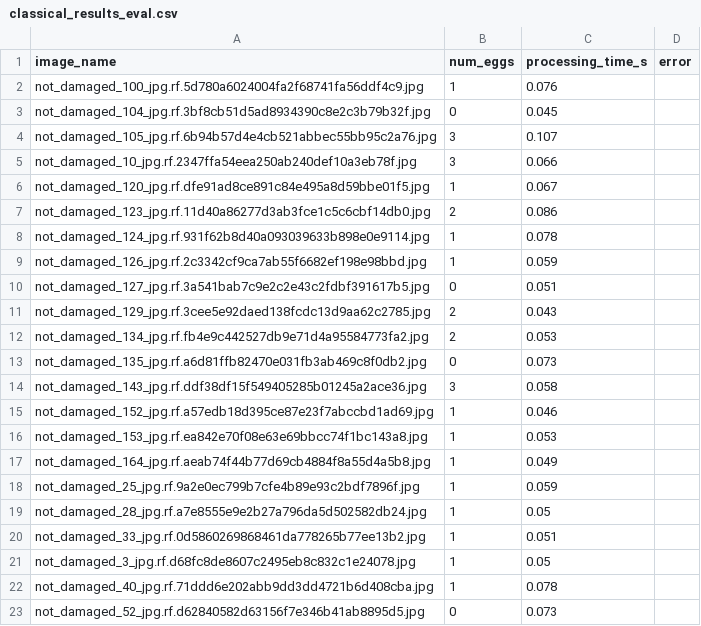
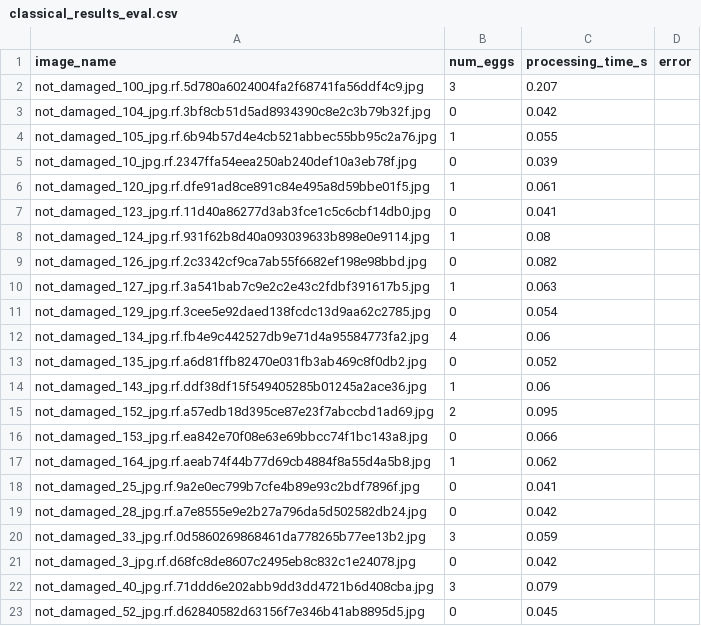
Before and after one commit to nikhil180705/egg-segmentation-and-tracking, a CSV file: task2_classical_segmentation/outputs/reports/classical_results_eval.csv, drawn as a sheet.

```diff
--- a/task2_classical_segmentation/outputs/reports/classical_results_eval.csv
+++ b/task2_classical_segmentation/outputs/reports/classical_results_eval.csv
@@ -1,23 +1,23 @@
 image_name,num_eggs,processing_time_s,error
-not_damaged_100_jpg.rf.5d780a6024004fa2f68741fa56ddf4c9.jpg,1,0.076,
-not_damaged_104_jpg.rf.3bf8cb51d5ad8934390c8e2c3b79b32f.jpg,0,0.045,
-not_damaged_105_jpg.rf.6b94b57d4e4cb521abbec55bb95c2a76.jpg,3,0.107,
-not_damaged_10_jpg.rf.2347ffa54eea250ab240def10a3eb78f.jpg,3,0.066,
-not_damaged_120_jpg.rf.dfe91ad8ce891c84e495a8d59bbe01f5.jpg,1,0.067,
-not_damaged_123_jpg.rf.11d40a86277d3ab3fce1c5c6cbf14db0.jpg,2,0.086,
-not_damaged_124_jpg.rf.931f62b8d40a093039633b898e0e9114.jpg,1,0.078,
-not_damaged_126_jpg.rf.2c3342cf9ca7ab55f6682ef198e98bbd.jpg,1,0.059,
-not_damaged_127_jpg.rf.3a541bab7c9e2c2e43c2fdbf391617b5.jpg,0,0.051,
-not_damaged_129_jpg.rf.3cee5e92daed138fcdc13d9aa62c2785.jpg,2,0.043,
-not_damaged_134_jpg.rf.fb4e9c442527db9e71d4a95584773fa2.jpg,2,0.053,
-not_damaged_135_jpg.rf.a6d81ffb82470e031fb3ab469c8f0db2.jpg,0,0.073,
-not_damaged_143_jpg.rf.ddf38df15f549405285b01245a2ace36.jpg,3,0.058,
-not_damaged_152_jpg.rf.a57edb18d395ce87e23f7abccbd1ad69.jpg,1,0.046,
-not_damaged_153_jpg.rf.ea842e70f08e63e69bbcc74f1bc143a8.jpg,1,0.053,
-not_damaged_164_jpg.rf.aeab74f44b77d69cb4884f8a55d4a5b8.jpg,1,0.049,
-not_damaged_25_jpg.rf.9a2e0ec799b7cfe4b89e93c2bdf7896f.jpg,1,0.059,
-not_damaged_28_jpg.rf.a7e8555e9e2b27a796da5d502582db24.jpg,1,0.05,
-not_damaged_33_jpg.rf.0d5860269868461da778265b77ee13b2.jpg,1,0.051,
-not_damaged_3_jpg.rf.d68fc8de8607c2495eb8c832c1e24078.jpg,1,0.05,
-not_damaged_40_jpg.rf.71ddd6e202abb9dd3dd4721b6d408cba.jpg,1,0.078,
-not_damaged_52_jpg.rf.d62840582d63156f7e346b41ab8895d5.jpg,0,0.073,
+not_damaged_100_jpg.rf.5d780a6024004fa2f68741fa56ddf4c9.jpg,3,0.207,
+not_damaged_104_jpg.rf.3bf8cb51d5ad8934390c8e2c3b79b32f.jpg,0,0.042,
+not_damaged_105_jpg.rf.6b94b57d4e4cb521abbec55bb95c2a76.jpg,1,0.055,
+not_damaged_10_jpg.rf.2347ffa54eea250ab240def10a3eb78f.jpg,0,0.039,
+not_damaged_120_jpg.rf.dfe91ad8ce891c84e495a8d59bbe01f5.jpg,1,0.061,
+not_damaged_123_jpg.rf.11d40a86277d3ab3fce1c5c6cbf14db0.jpg,0,0.041,
+not_damaged_124_jpg.rf.931f62b8d40a093039633b898e0e9114.jpg,1,0.08,
+not_damaged_126_jpg.rf.2c3342cf9ca7ab55f6682ef198e98bbd.jpg,0,0.082,
+not_damaged_127_jpg.rf.3a541bab7c9e2c2e43c2fdbf391617b5.jpg,1,0.063,
+not_damaged_129_jpg.rf.3cee5e92daed138fcdc13d9aa62c2785.jpg,0,0.054,
+not_damaged_134_jpg.rf.fb4e9c442527db9e71d4a95584773fa2.jpg,4,0.06,
+not_damaged_135_jpg.rf.a6d81ffb82470e031fb3ab469c8f0db2.jpg,0,0.052,
+not_damaged_143_jpg.rf.ddf38df15f549405285b01245a2ace36.jpg,1,0.06,
+not_damaged_152_jpg.rf.a57edb18d395ce87e23f7abccbd1ad69.jpg,2,0.095,
+not_damaged_153_jpg.rf.ea842e70f08e63e69bbcc74f1bc143a8.jpg,0,0.066,
+not_damaged_164_jpg.rf.aeab74f44b77d69cb4884f8a55d4a5b8.jpg,1,0.062,
+not_damaged_25_jpg.rf.9a2e0ec799b7cfe4b89e93c2bdf7896f.jpg,0,0.041,
+not_damaged_28_jpg.rf.a7e8555e9e2b27a796da5d502582db24.jpg,0,0.042,
+not_damaged_33_jpg.rf.0d5860269868461da778265b77ee13b2.jpg,3,0.059,
+not_damaged_3_jpg.rf.d68fc8de8607c2495eb8c832c1e24078.jpg,0,0.042,
+not_damaged_40_jpg.rf.71ddd6e202abb9dd3dd4721b6d408cba.jpg,3,0.079,
+not_damaged_52_jpg.rf.d62840582d63156f7e346b41ab8895d5.jpg,0,0.045,
```
Also changed, not shown: task2_classical_segmentation/experiments/experiment_log.csv, task2_classical_segmentation/outputs/reports/classical_results_dev.csv, 21 other files.
